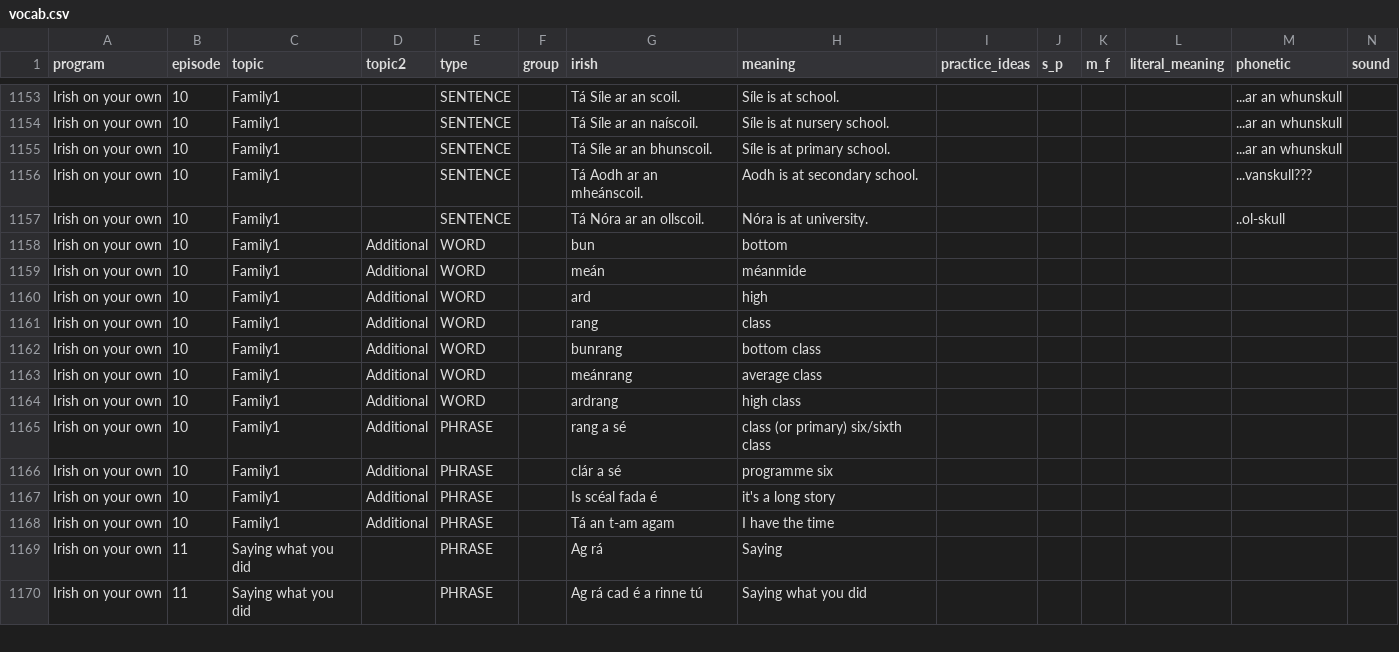
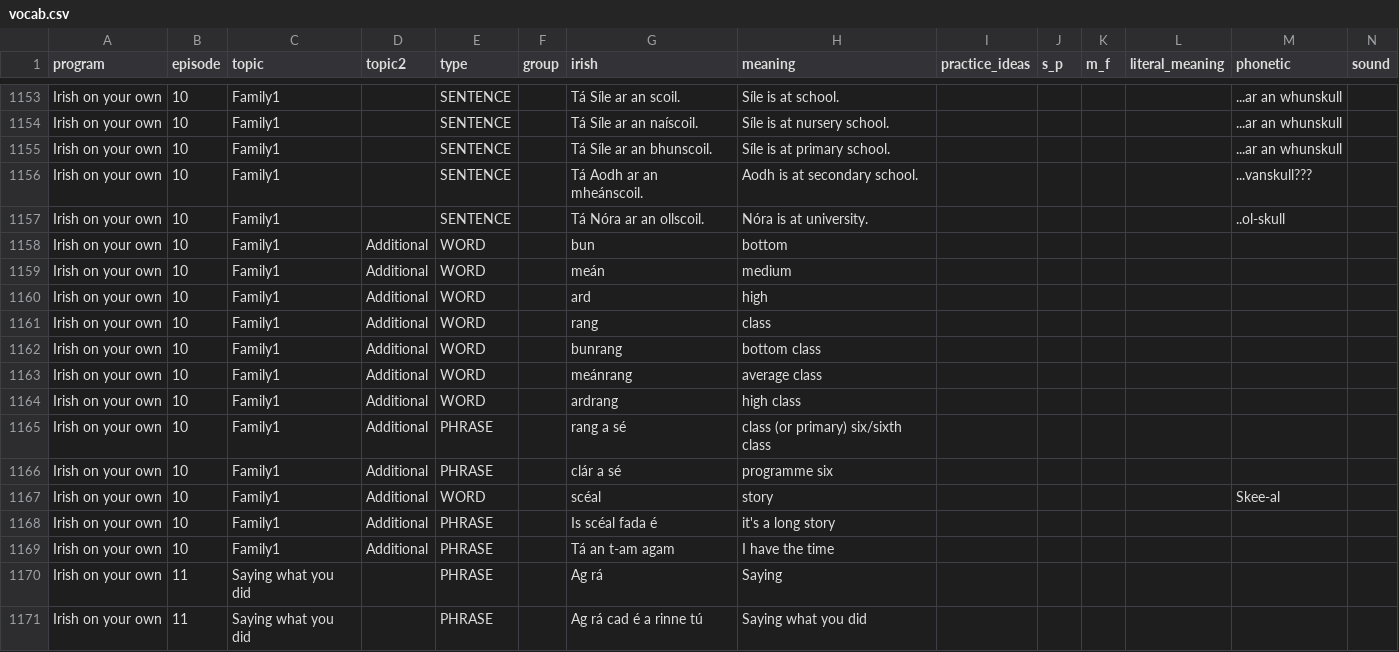
Before and after one commit to michaelw730/irish, a CSV file: vocab.csv, drawn as a sheet; only a part is shown, gaps mark what is left out; rows hold the shown columns only; the diff names each change by its address in the sheet, - before the commit and + after, or states it on an @@ line.

```diff
--- a/vocab.csv
+++ b/vocab.csv
-H1159 (meaning): méanmide
+H1159 (meaning): medium
+row 1167: Irish on your own | 10 | Family1 | Additional | WORD |  | scéal | story |  |  |  |  | Skee-al
```
Also changed, not shown: vocab_conv.csv, 1 other file.
